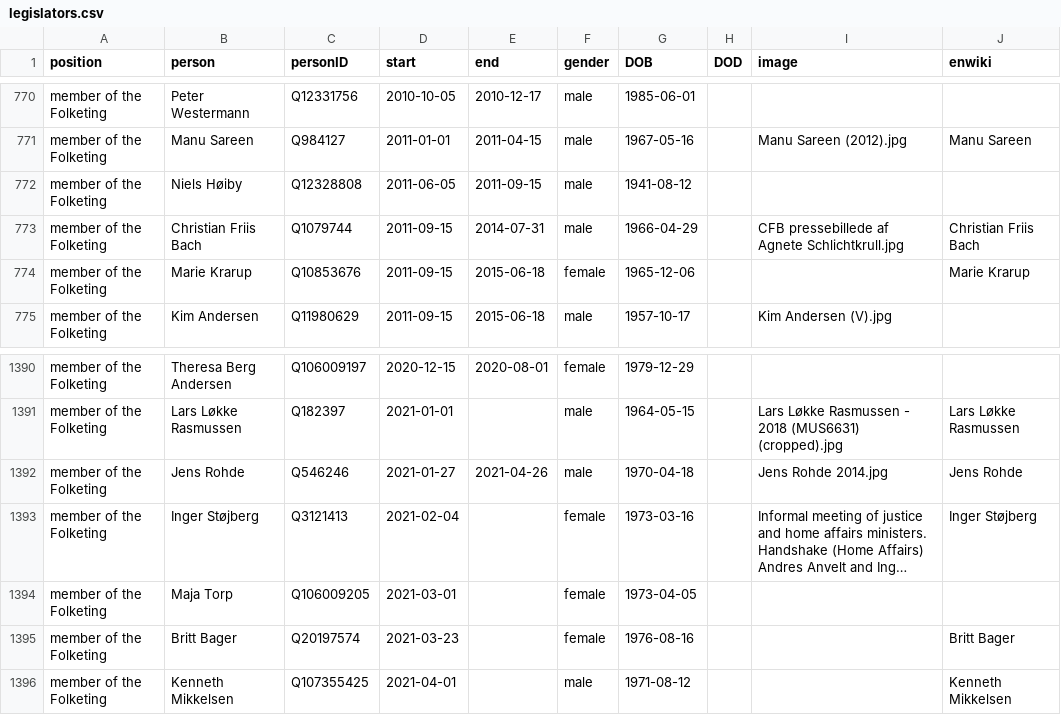
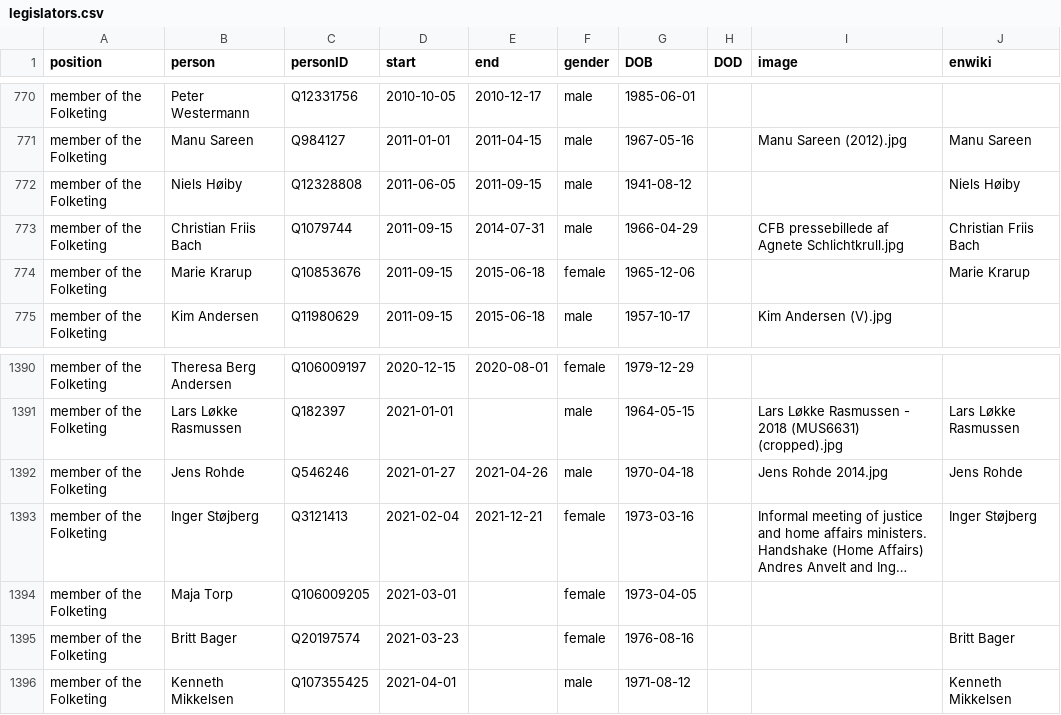
Before and after one commit to every-politician-scrapers/denmark-cabinet, a CSV file: html/legislators.csv, drawn as a sheet; only a part is shown, gaps mark what is left out; long unchanged cells end in …; the diff names each change by its address in the sheet, - before the commit and + after, or states it on an @@ line.

```diff
--- a/html/legislators.csv
+++ b/html/legislators.csv
-J772 (enwiki): (empty)
+J772 (enwiki): Niels Høiby
-E1393 (end): (empty)
+E1393 (end): 2021-12-21
```
Also changed, not shown: html/holders21.csv.
